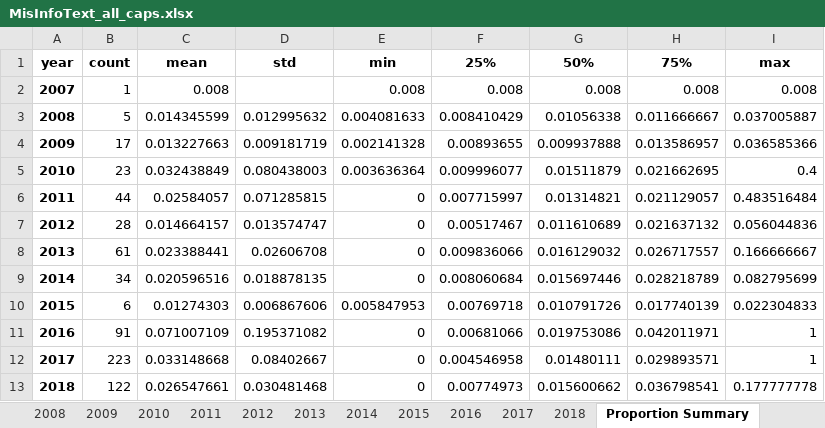
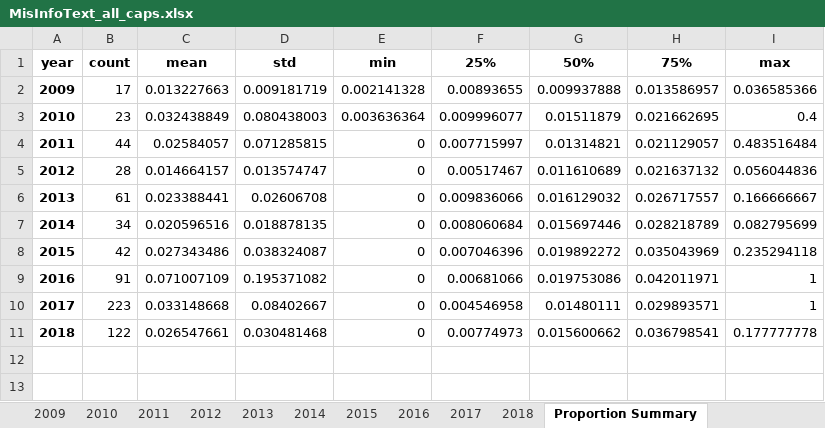
Before and after one commit to sfu-discourse-lab/fake_news_over_time, an Excel workbook: data/MisInfoText/Analysis_output/MisInfoText_all_caps.xlsx, sheet Proportion Summary, drawn as a sheet; values as stored, in another font and other column widths than the file's, no borders; removed rows and columns are numbered as before the commit, all else as after; the diff names each change by its address in the sheet, - before the commit and + after, or states it on an @@ line.

```diff
--- a/data/MisInfoText/Analysis_output/MisInfoText_all_caps.xlsx (sheet Proportion Summary)
+++ b/data/MisInfoText/Analysis_output/MisInfoText_all_caps.xlsx (sheet Proportion Summary)
-sheet tab: 2008
-row 2: 2007 | 1 | 0.008 |  | 0.008 | 0.008 | 0.008 | 0.008 | 0.008
-row 3: 2008 | 5 | 0.014345599 | 0.012995632 | 0.004081633 | 0.008410429 | 0.01056338 | 0.011666667 | 0.037005887
-row 10: 2015 | 6 | 0.01274303 | 0.006867606 | 0.005847953 | 0.00769718 | 0.010791726 | 0.017740139 | 0.022304833
+row 8: 2015 | 42 | 0.027343486 | 0.038324087 | 0 | 0.007046396 | 0.019892272 | 0.035043969 | 0.235294118
```
Also changed, not shown: sheet 2015, sheet 2017, sheet 2016, sheet 2018, sheet 2014, sheet 2013, 2 more sheets, other sheet tabs, data/Fakespeak-ENG/Analysis_output/news_and_blog/Fakespeak_news_and_blog_all_caps.xlsx, data/Fakespeak-ENG/Analysis_output/press_release/Fakespeak_press_release_all_caps.xlsx, 9 other files.
